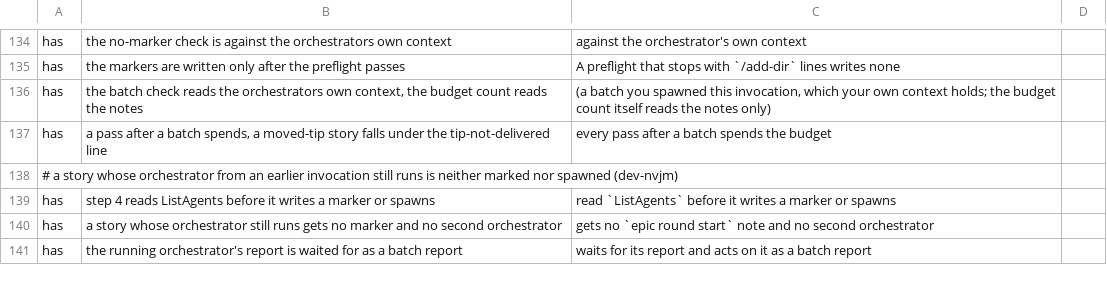
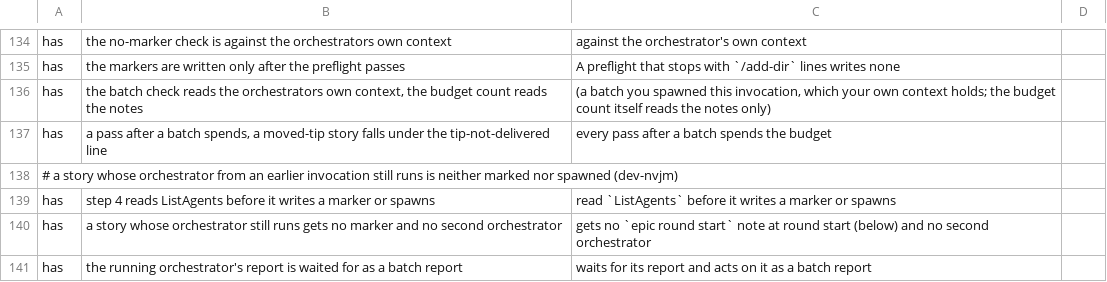
Before and after one commit to kai-matsuda/claude-dev-plugin, a TSV file: scripts/implement-spec-pins.tsv, drawn as a sheet; only a part is shown, gaps mark what is left out.

```diff
--- a/scripts/implement-spec-pins.tsv
+++ b/scripts/implement-spec-pins.tsv
@@ -139,3 +139,3 @@ has	a pass after a batch spends, a moved-tip story falls under the tip-not-deliv
 has	step 4 reads ListAgents before it writes a marker or spawns	read `ListAgents` before it writes a marker or spawns
-has	a story whose orchestrator still runs gets no marker and no second orchestrator	gets no `epic round start` note and no second orchestrator
+has	a story whose orchestrator still runs gets no marker and no second orchestrator	gets no `epic round start` note at round start (below) and no second orchestrator
 has	the running orchestrator's report is waited for as a batch report	waits for its report and acts on it as a batch report
```
Also changed, not shown: 5 other files.
